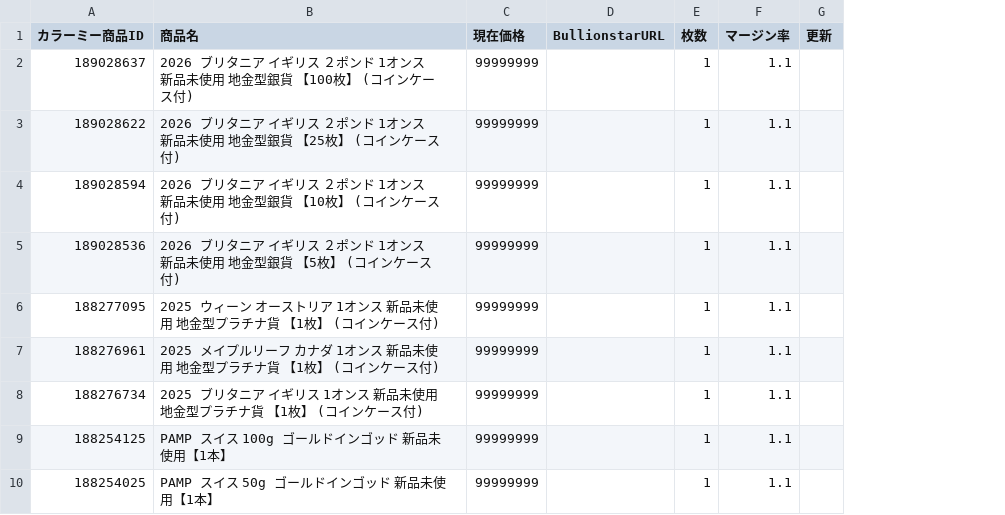
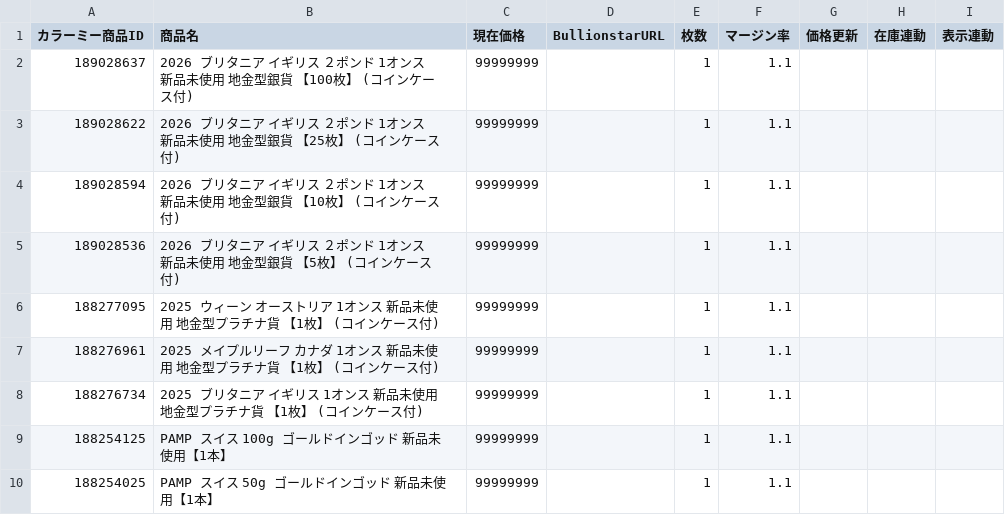
Before and after one commit to francchouette/coin-price-checker, a CSV file: templates/colorme_products.csv, drawn as a sheet; only a part is shown; removed rows and columns are numbered as before the commit, all else as after; the diff names each change by its address in the sheet, - before the commit and + after, or states it on an @@ line.

```diff
--- a/templates/colorme_products.csv
+++ b/templates/colorme_products.csv
-column G (更新), empty
+column G (価格更新), empty
+column H (在庫連動), empty
+column I (表示連動), empty
```
Also changed, not shown: 3 other files.
